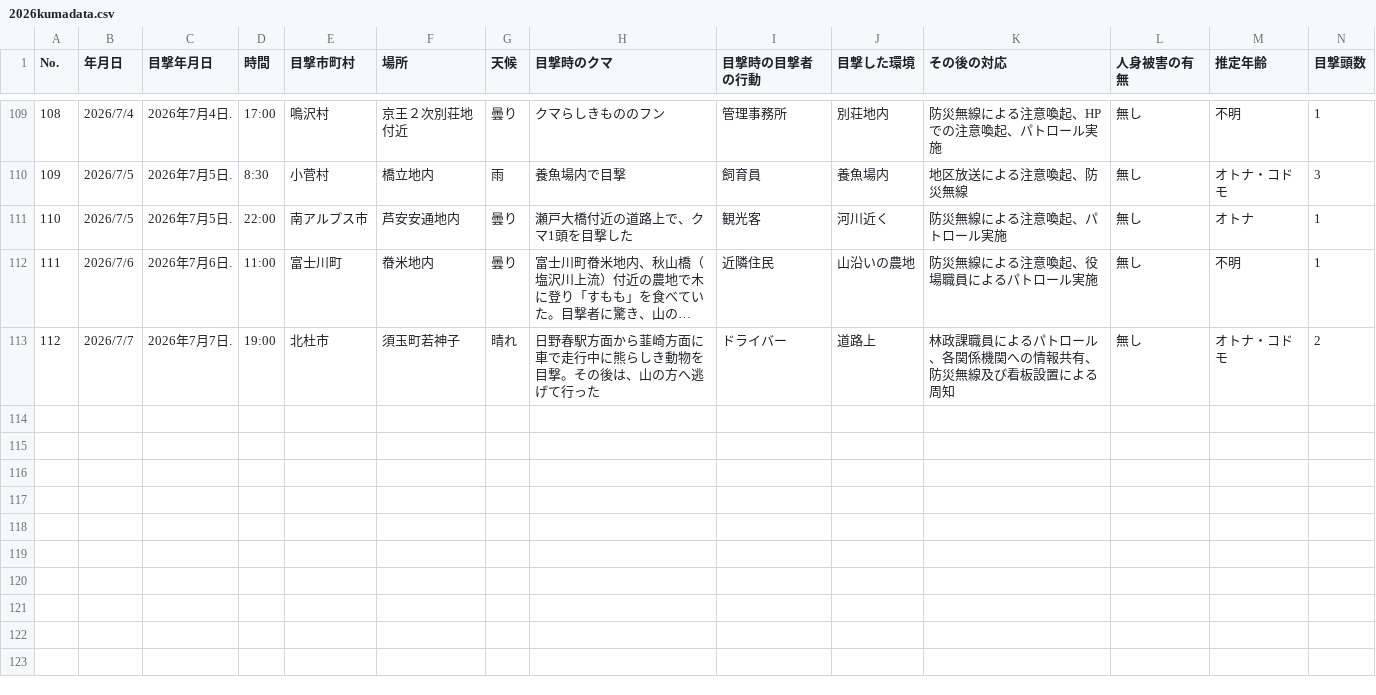
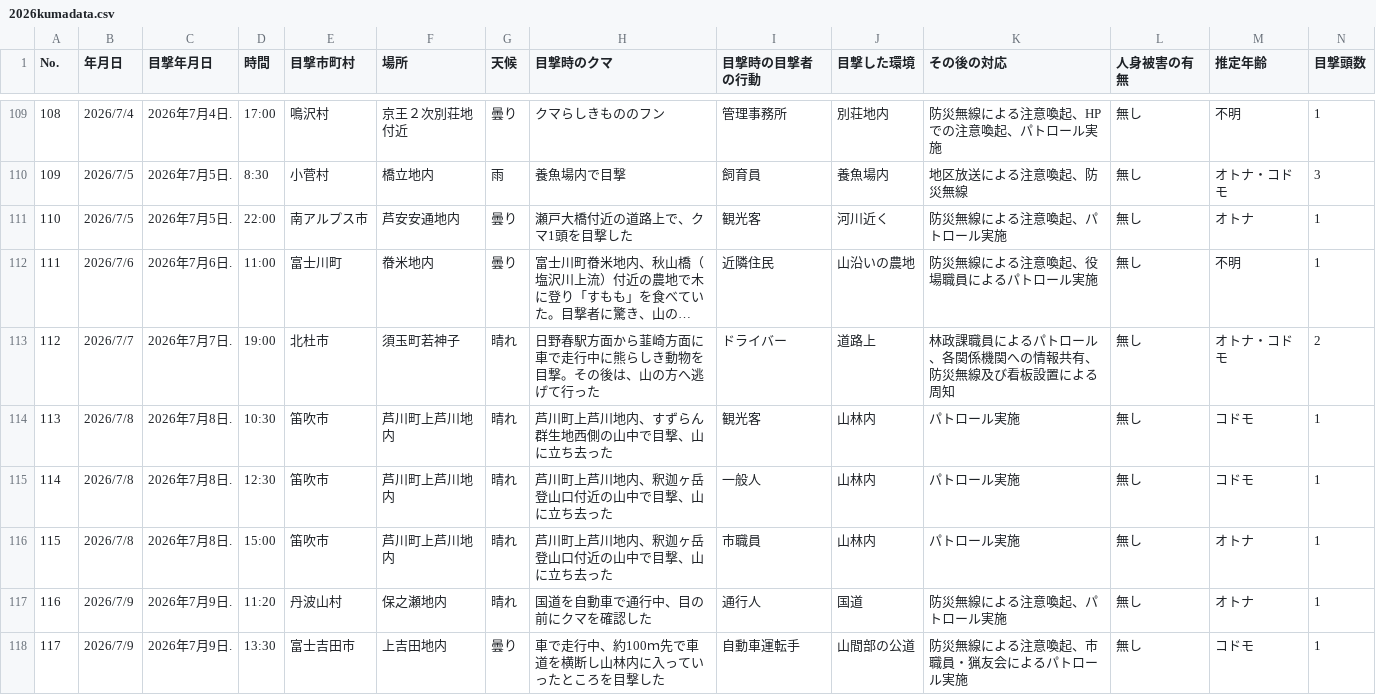
Before and after one commit to shingen-py/sample_20260808, a CSV file: data/2026kumadata.csv, drawn as a sheet; only a part is shown, gaps mark what is left out; long unchanged cells end in …; rows hold the shown columns only; the diff covers the shown part only; the diff names each change by its address in the sheet, - before the commit and + after, or states it on an @@ line.

```diff
--- a/data/2026kumadata.csv
+++ b/data/2026kumadata.csv
+row 114: 113 | 2026/7/8 | 2026年7月8日. | 10:30 | 笛吹市 | 芦川町上芦川地内 | 晴れ | 芦川町上芦川地内、すずらん群生地西側の山中で目撃、山に立ち去った | 観光客 | 山林内 | パトロール実施 | 無し | コドモ | 1
+row 115: 114 | 2026/7/8 | 2026年7月8日. | 12:30 | 笛吹市 | 芦川町上芦川地内 | 晴れ | 芦川町上芦川地内、釈迦ヶ岳登山口付近の山中で目撃、山に立ち去った | 一般人 | 山林内 | パトロール実施 | 無し | コドモ | 1
+row 116: 115 | 2026/7/8 | 2026年7月8日. | 15:00 | 笛吹市 | 芦川町上芦川地内 | 晴れ | 芦川町上芦川地内、釈迦ヶ岳登山口付近の山中で目撃、山に立ち去った | 市職員 | 山林内 | パトロール実施 | 無し | オトナ | 1
+row 117: 116 | 2026/7/9 | 2026年7月9日. | 11:20 | 丹波山村 | 保之瀬地内 | 晴れ | 国道を自動車で通行中、目の前にクマを確認した | 通行人 | 国道 | 防災無線による注意喚起、パトロール実施 | 無し | オトナ | 1
+row 118: 117 | 2026/7/9 | 2026年7月9日. | 13:30 | 富士吉田市 | 上吉田地内 | 曇り | 車で走行中、約100ｍ先で車道を横断し山林内に入っていったところを目撃した | 自動車運転手 | 山間部の公道 | 防災無線による注意喚起、市職員・猟友会によるパトロール実施 | 無し | コドモ | 1
```
Also changed, not shown: 5 added rows and 2 edited cells elsewhere in this file, data/2026kumadata_new.csv, 1 other file.
